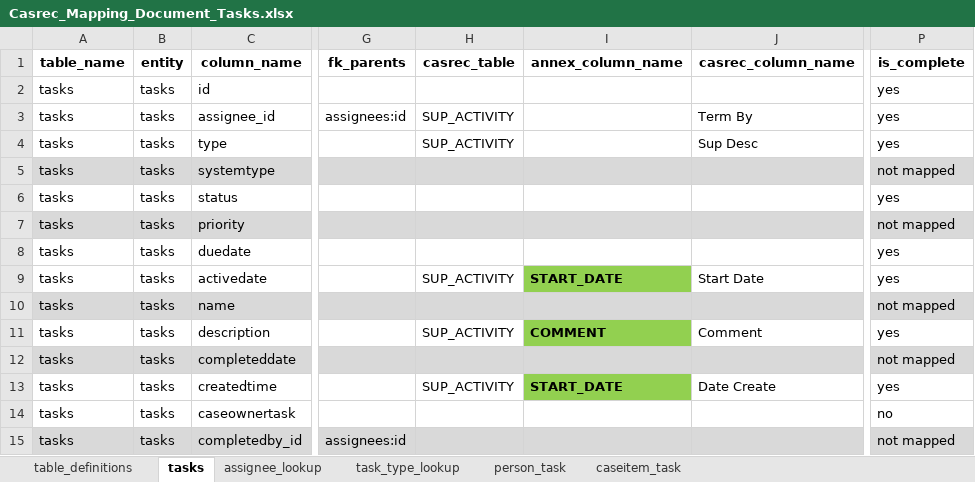
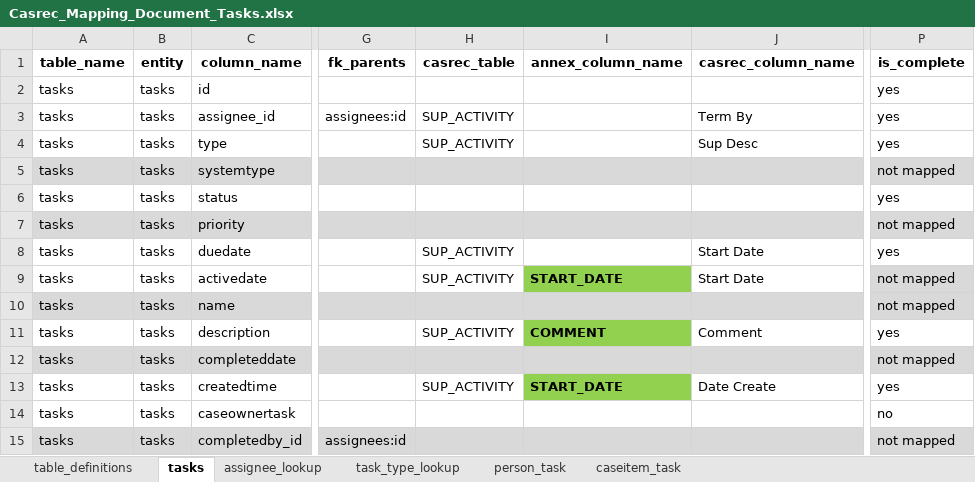
Before and after one commit to ministryofjustice/opg-data-casrec-migration, an Excel workbook: migration_steps/shared/mapping_spreadsheet/Casrec_Mapping_Document_Tasks.xlsx, sheet tasks, drawn as a sheet; only a part is shown, gaps mark what is left out; values as stored, in another font and other column widths than the file's, no borders; the diff names each change by its address in the sheet, - before the commit and + after, or states it on an @@ line.

```diff
--- a/migration_steps/shared/mapping_spreadsheet/Casrec_Mapping_Document_Tasks.xlsx (sheet tasks)
+++ b/migration_steps/shared/mapping_spreadsheet/Casrec_Mapping_Document_Tasks.xlsx (sheet tasks)
-H8 (casrec_table): (empty)
+H8 (casrec_table): SUP_ACTIVITY
-J8 (casrec_column_name): (empty)
+J8 (casrec_column_name): Start Date
-P9 (is_complete): yes
+P9 (is_complete): not mapped
-P9 fill: none
+P9 fill: #D9D9D9
```
Also changed, not shown: 1 other file.
